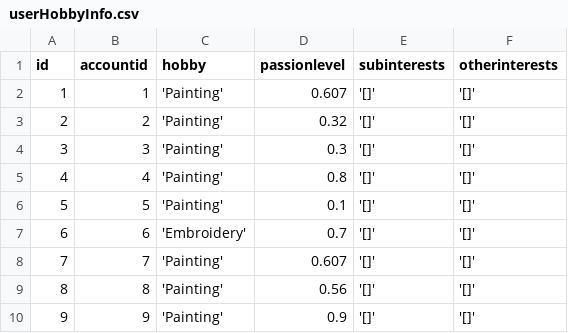
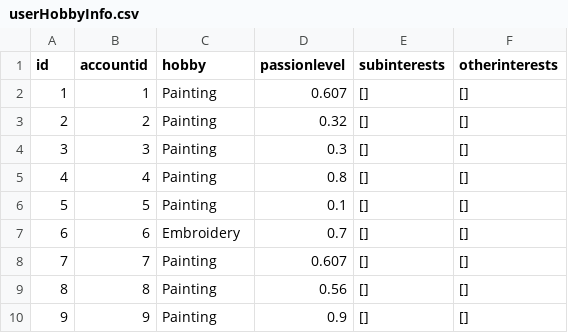
Before and after one commit to fkaner0/anne-boleyn-the-pangolin, a CSV file: backend/pangolin-backend/resources/userHobbyInfo.csv, drawn as a sheet.

```diff
--- a/backend/pangolin-backend/resources/userHobbyInfo.csv
+++ b/backend/pangolin-backend/resources/userHobbyInfo.csv
@@ -1,10 +1,10 @@
 id,accountid,hobby,passionlevel,subinterests,otherinterests
-1,1,'Painting',0.607,'[]','[]'
-2,2,'Painting',0.32,'[]','[]'
-3,3,'Painting',0.3,'[]','[]'
-4,4,'Painting',0.8,'[]','[]'
-5,5,'Painting',0.1,'[]','[]'
-6,6,'Embroidery',0.7,'[]','[]'
-7,7,'Painting',0.607,'[]','[]'
-8,8,'Painting',0.56,'[]','[]'
-9,9,'Painting',0.9,'[]','[]'
+1,1,"Painting",0.607,"[]","[]"
+2,2,"Painting",0.32,"[]","[]"
+3,3,"Painting",0.3,"[]","[]"
+4,4,"Painting",0.8,"[]","[]"
+5,5,"Painting",0.1,"[]","[]"
+6,6,"Embroidery",0.7,"[]","[]"
+7,7,"Painting",0.607,"[]","[]"
+8,8,"Painting",0.56,"[]","[]"
+9,9,"Painting",0.9,"[]","[]"
```
Also changed, not shown: 1 other file.
